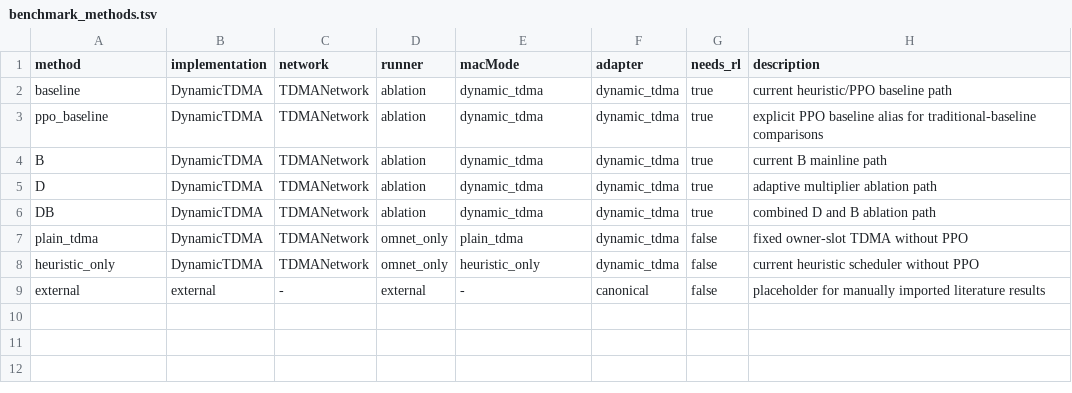
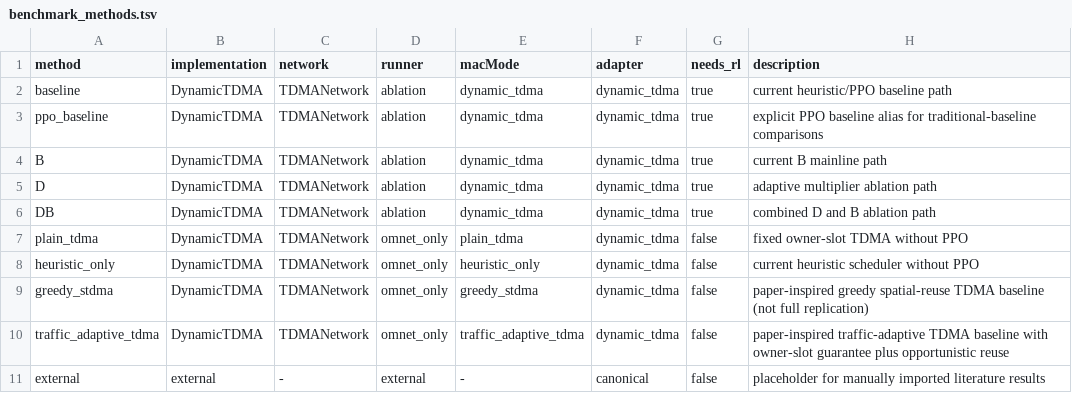
Before and after one commit to daolejk123/SpatialReuse-TDMA, a TSV file: configs/benchmark_methods.tsv, drawn as a sheet; the diff names each change by its address in the sheet, - before the commit and + after, or states it on an @@ line.

```diff
--- a/configs/benchmark_methods.tsv
+++ b/configs/benchmark_methods.tsv
+row 9: greedy_stdma | DynamicTDMA | TDMANetwork | omnet_only | greedy_stdma | dynamic_tdma | false | paper-inspired greedy spatial-reuse TDMA baseline (not full replication)
+row 10: traffic_adaptive_tdma | DynamicTDMA | TDMANetwork | omnet_only | traffic_adaptive_tdma | dynamic_tdma | false | paper-inspired traffic-adaptive TDMA baseline with owner-slot guarantee plus opportunistic reuse
```
Also changed, not shown: 5 other files.
